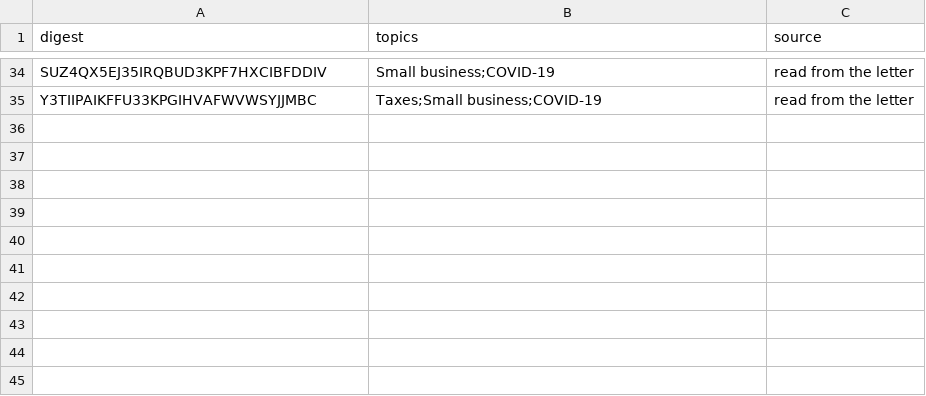
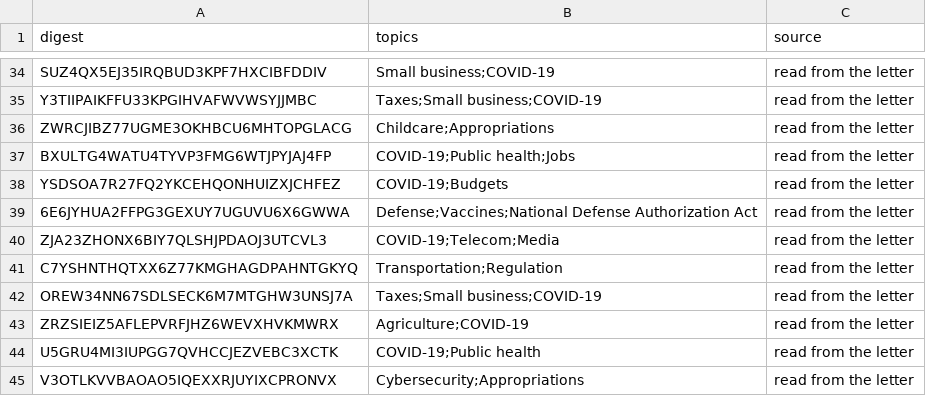
Before and after one commit to Robin-IA/Congressional-Letters-Dev, a CSV file: vocabulary/letter-topics.csv, drawn as a sheet; only a part is shown, gaps mark what is left out; the diff names each change by its address in the sheet, - before the commit and + after, or states it on an @@ line.

```diff
--- a/vocabulary/letter-topics.csv
+++ b/vocabulary/letter-topics.csv
+row 36: ZWRCJIBZ77UGME3OKHBCU6MHTOPGLACG | Childcare;Appropriations | read from the letter
+row 37: BXULTG4WATU4TYVP3FMG6WTJPYJAJ4FP | COVID-19;Public health;Jobs | read from the letter
+row 38: YSDSOA7R27FQ2YKCEHQONHUIZXJCHFEZ | COVID-19;Budgets | read from the letter
+row 39: 6E6JYHUA2FFPG3GEXUY7UGUVU6X6GWWA | Defense;Vaccines;National Defense Authorization Act | read from the letter
+row 40: ZJA23ZHONX6BIY7QLSHJPDAOJ3UTCVL3 | COVID-19;Telecom;Media | read from the letter
+row 41: C7YSHNTHQTXX6Z77KMGHAGDPAHNTGKYQ | Transportation;Regulation | read from the letter
+row 42: OREW34NN67SDLSECK6M7MTGHW3UNSJ7A | Taxes;Small business;COVID-19 | read from the letter
+row 43: ZRZSIEIZ5AFLEPVRFJHZ6WEVXHVKMWRX | Agriculture;COVID-19 | read from the letter
+row 44: U5GRU4MI3IUPGG7QVHCCJEZVEBC3XCTK | COVID-19;Public health | read from the letter
+row 45: V3OTLKVVBAOAO5IQEXXRJUYIXCPRONVX | Cybersecurity;Appropriations | read from the letter
```
Also changed, not shown: vocabulary/letter-dates.csv, vocabulary/letter-titles.csv, 1 other file.
